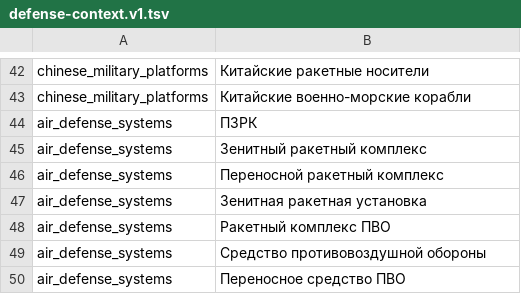
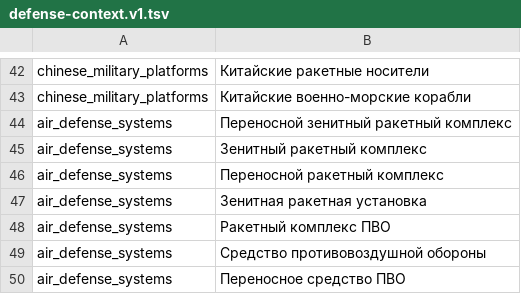
Before and after one commit to Ivan-VHS/DAK, a TSV file: security/defense-context.v1.tsv, drawn as a sheet; only a part is shown, gaps mark what is left out.

Commit message:
security: preserve exact supplied air-defense phrase

```diff
--- a/security/defense-context.v1.tsv
+++ b/security/defense-context.v1.tsv
@@ -43,3 +43,3 @@ chinese_military_platforms	Китайские ракетные носители
 chinese_military_platforms	Китайские военно-морские корабли
-air_defense_systems	ПЗРК
+air_defense_systems	Переносной зенитный ракетный комплекс
 air_defense_systems	Зенитный ракетный комплекс
```
